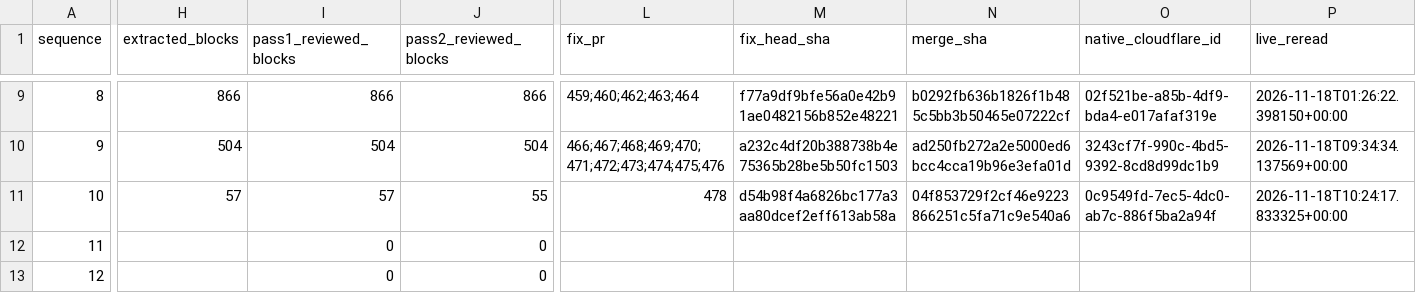
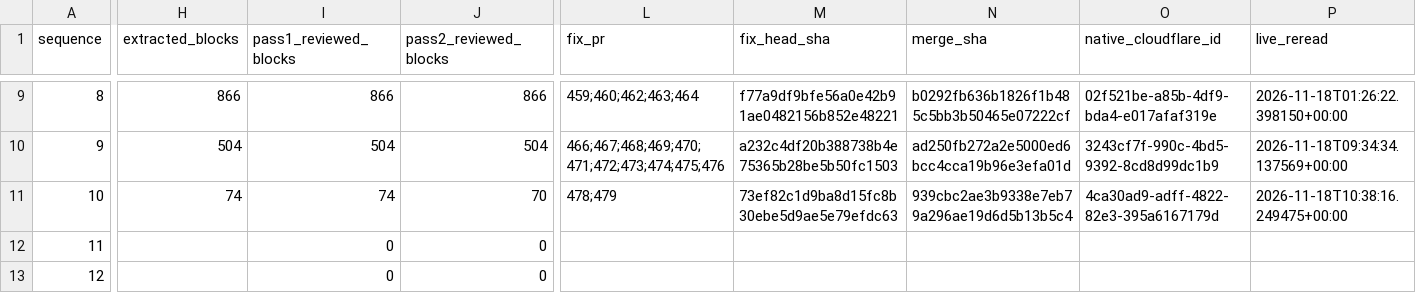
Before and after one commit to anugaweerasinghe1-del/trading101, a CSV file: docs/audits/issue-430/sequential-2026-11-16/page-queue.csv, drawn as a sheet; only a part is shown, gaps mark what is left out; the diff covers the shown part only; the diff names each change by its address in the sheet, - before the commit and + after, or states it on an @@ line.

```diff
--- a/docs/audits/issue-430/sequential-2026-11-16/page-queue.csv
+++ b/docs/audits/issue-430/sequential-2026-11-16/page-queue.csv
-H11 (extracted_blocks): 57
+H11 (extracted_blocks): 74
-I11 (pass1_reviewed_blocks): 57
+I11 (pass1_reviewed_blocks): 74
-J11 (pass2_reviewed_blocks): 55
+J11 (pass2_reviewed_blocks): 70
-L11 (fix_pr): 478
+L11 (fix_pr): 478;479
-M11 (fix_head_sha): d54b98f4a6826bc177a3aa80dcef2eff613ab58a
+M11 (fix_head_sha): 73ef82c1d9ba8d15fc8b30ebe5d9ae5e79efdc63
-N11 (merge_sha): 04f853729f2cf46e9223866251c5fa71c9e540a6
+N11 (merge_sha): 939cbc2ae3b9338e7eb79a296ae19d6d5b13b5c4
-O11 (native_cloudflare_id): 0c9549fd-7ec5-4dc0-ab7c-886f5ba2a94f
+O11 (native_cloudflare_id): 4ca30ad9-adff-4822-82e3-395a6167179d
-P11 (live_reread): 2026-11-18T10:24:17.833325+00:00
+P11 (live_reread): 2026-11-18T10:38:16.249475+00:00
```
Also changed, not shown: 1 edited cell elsewhere in this file, 11 other files.
